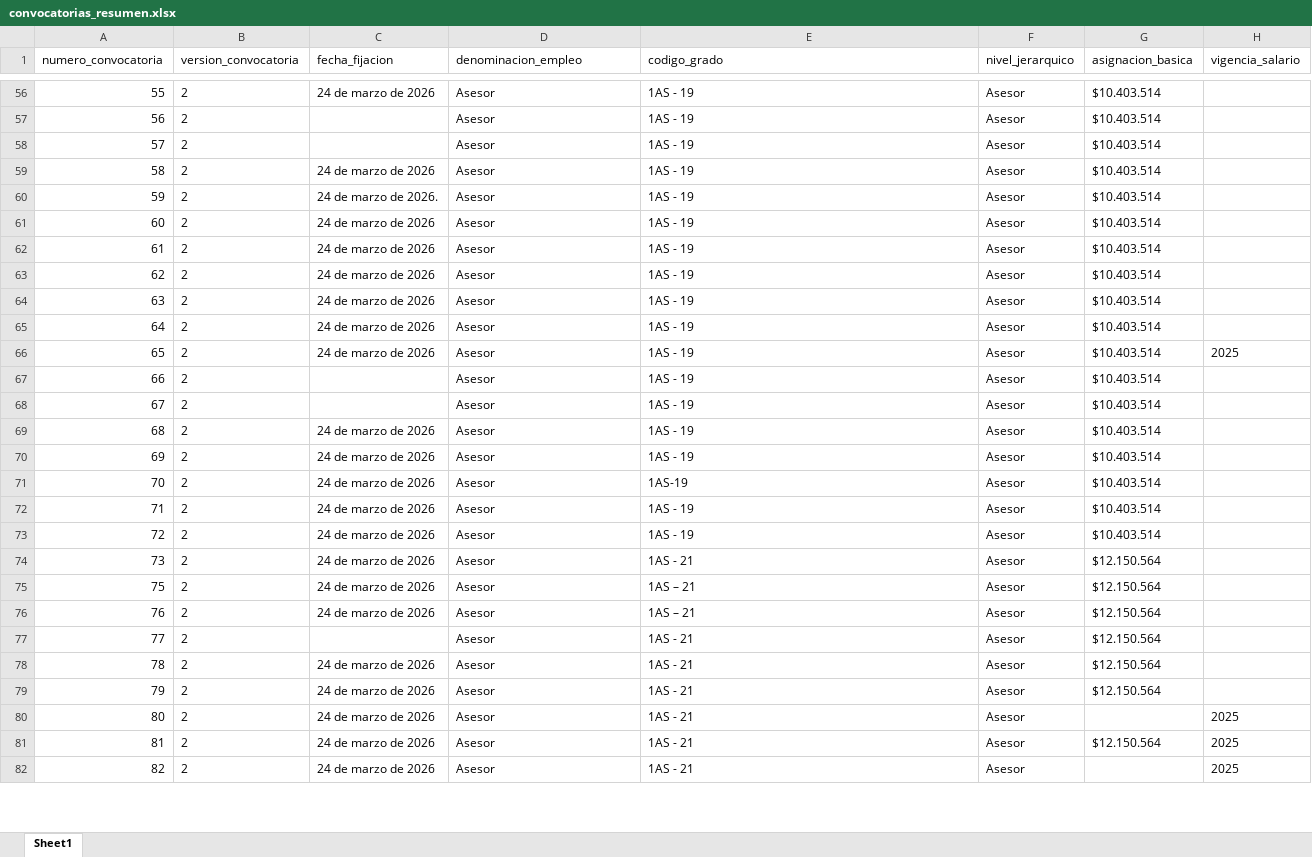
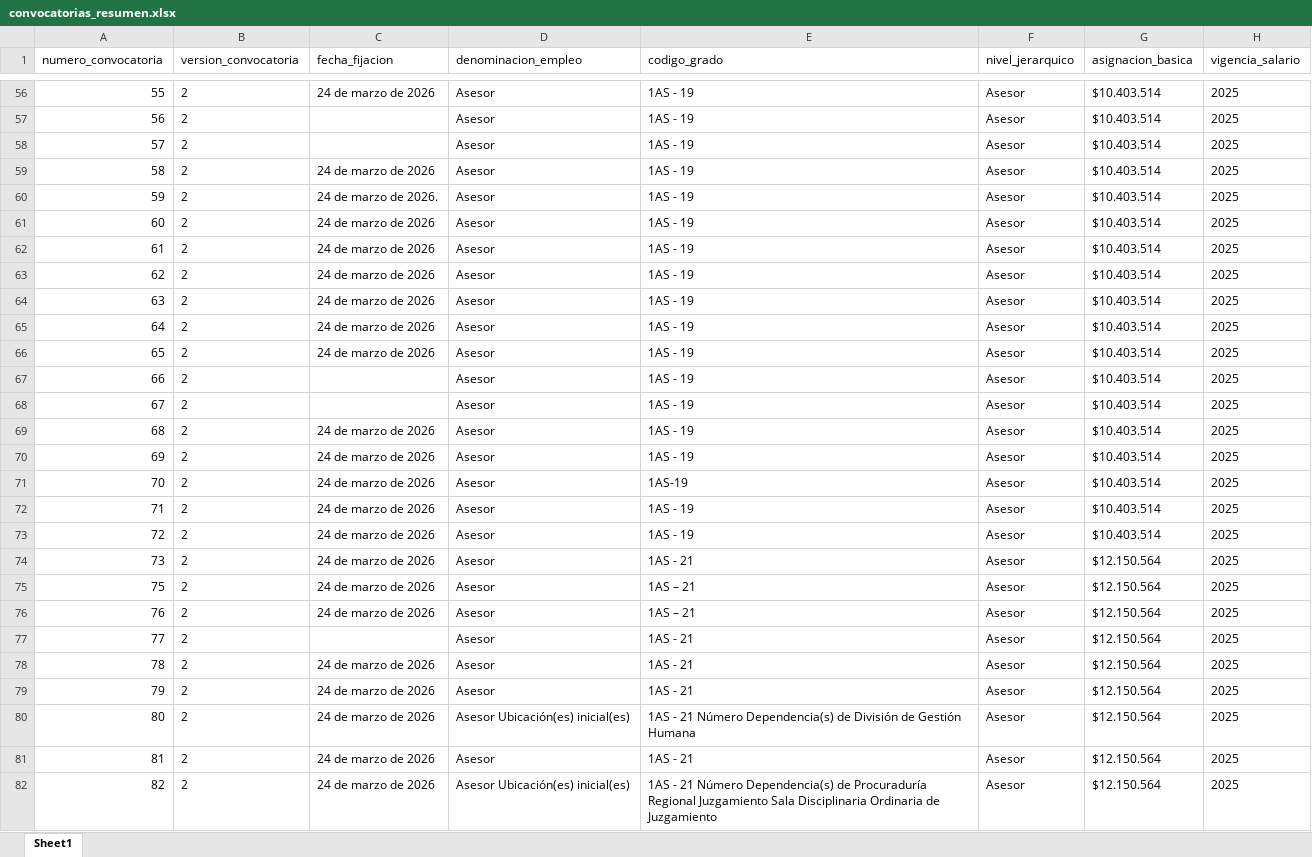
Before and after one commit to ronyvhell/Scraping-Merito-2026, an Excel workbook: csv/convocatorias_resumen.xlsx, sheet Sheet1, drawn as a sheet; only a part is shown, gaps mark what is left out; values as stored, in another font and other column widths than the file's, no borders; the diff covers the shown part only; the diff names each change by its address in the sheet, - before the commit and + after, or states it on an @@ line.

```diff
--- a/csv/convocatorias_resumen.xlsx (sheet Sheet1)
+++ b/csv/convocatorias_resumen.xlsx (sheet Sheet1)
-H56:H65 (vigencia_salario): (empty)
+H56:H65 (vigencia_salario): 2025
-H67:H79 (vigencia_salario): (empty)
+H67:H79 (vigencia_salario): 2025
-D80 (denominacion_empleo): Asesor
+D80 (denominacion_empleo): Asesor Ubicación(es) inicial(es)
-E80 (codigo_grado): 1AS - 21
+E80 (codigo_grado): 1AS - 21 Número Dependencia(s) de División de Gestión Humana
-G80 (asignacion_basica): (empty)
+G80 (asignacion_basica): $12.150.564
-D82 (denominacion_empleo): Asesor
+D82 (denominacion_empleo): Asesor Ubicación(es) inicial(es)
-E82 (codigo_grado): …- 21
+E82 (codigo_grado): …- 21 Número Dependencia(s) de Procuraduría Regional Juzgamiento Sala Disciplinaria Ordinaria de Juzgamiento
-G82 (asignacion_basica): (empty)
+G82 (asignacion_basica): $12.150.564
```
Also changed, not shown: 256 edited cells elsewhere in this sheet, csv/convocatorias_por_ciudad.xlsx, 6 other files.
